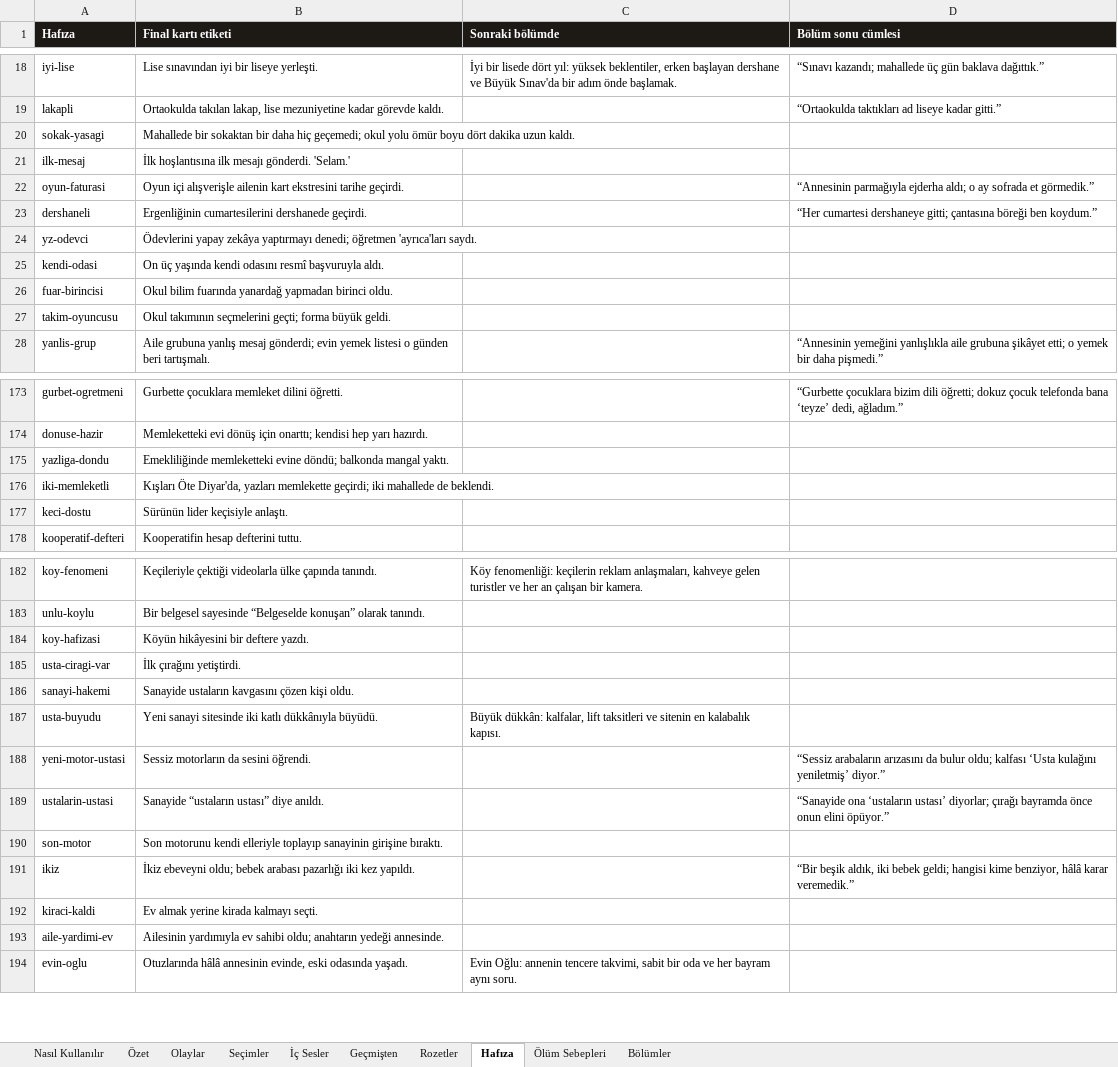
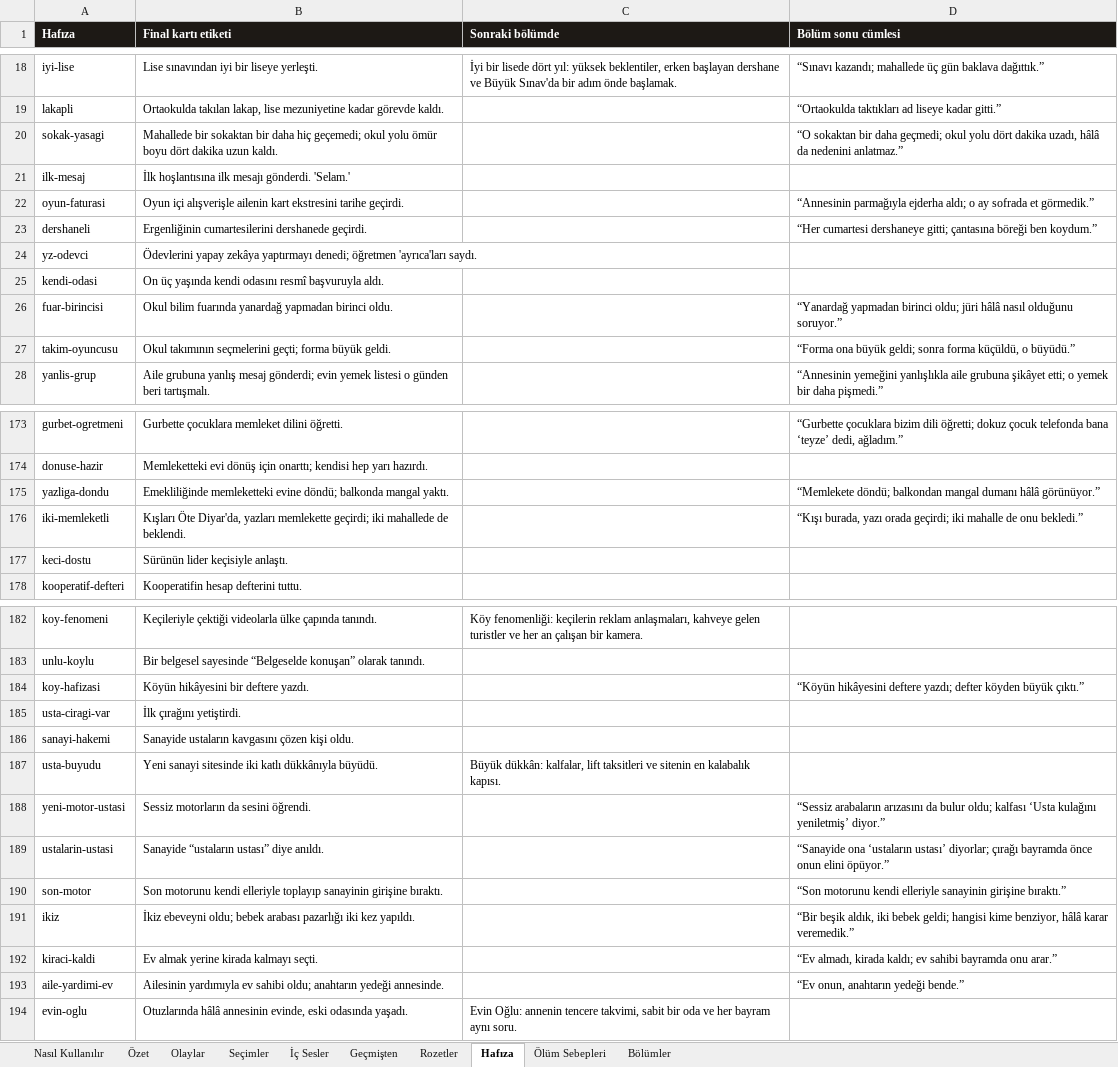
Before and after one commit to Dygrogrand/Makarya, an Excel workbook: Makarya_Icerik.xlsx, sheet Hafıza, drawn as a sheet; only a part is shown, gaps mark what is left out; values as stored, in another font and other column widths than the file's, no borders; the diff covers the shown part only; the diff names each change by its address in the sheet, - before the commit and + after, or states it on an @@ line.

```diff
--- a/Makarya_Icerik.xlsx (sheet Hafıza)
+++ b/Makarya_Icerik.xlsx (sheet Hafıza)
-D20 (Bölüm sonu cümlesi): (empty)
+D20 (Bölüm sonu cümlesi): “O sokaktan bir daha geçmedi; okul yolu dört dakika uzadı, hâlâ da nedenini anlatmaz.”
-D26 (Bölüm sonu cümlesi): (empty)
+D26 (Bölüm sonu cümlesi): “Yanardağ yapmadan birinci oldu; jüri hâlâ nasıl olduğunu soruyor.”
-D27 (Bölüm sonu cümlesi): (empty)
+D27 (Bölüm sonu cümlesi): “Forma ona büyük geldi; sonra forma küçüldü, o büyüdü.”
-D175 (Bölüm sonu cümlesi): (empty)
+D175 (Bölüm sonu cümlesi): “Memlekete döndü; balkondan mangal dumanı hâlâ görünüyor.”
-D176 (Bölüm sonu cümlesi): (empty)
+D176 (Bölüm sonu cümlesi): “Kışı burada, yazı orada geçirdi; iki mahalle de onu bekledi.”
-D184 (Bölüm sonu cümlesi): (empty)
+D184 (Bölüm sonu cümlesi): “Köyün hikâyesini deftere yazdı; defter köyden büyük çıktı.”
-D190 (Bölüm sonu cümlesi): (empty)
+D190 (Bölüm sonu cümlesi): “Son motorunu kendi elleriyle sanayinin girişine bıraktı.”
-D192 (Bölüm sonu cümlesi): (empty)
+D192 (Bölüm sonu cümlesi): “Ev almadı, kirada kaldı; ev sahibi bayramda onu arar.”
-D193 (Bölüm sonu cümlesi): (empty)
+D193 (Bölüm sonu cümlesi): “Ev onun, anahtarın yedeği bende.”
```
Also changed, not shown: 3 added rows and 5 edited cells elsewhere in this sheet, sheet Seçimler, sheet Olaylar, 5 other files.
